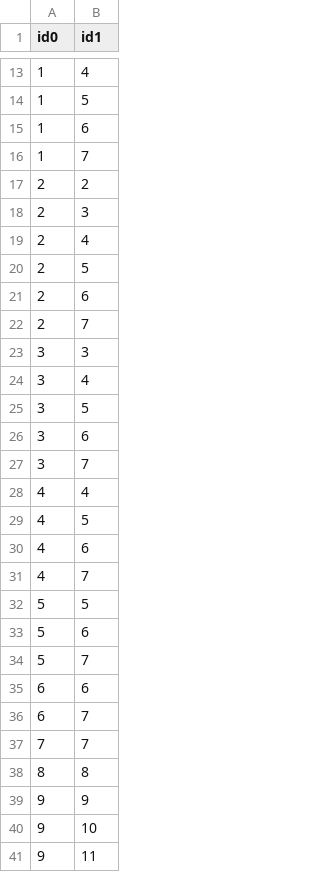
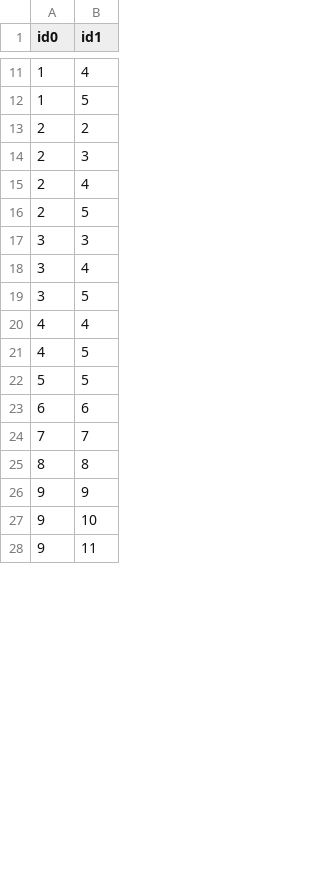
Before and after one commit to KnorpelSenf/scheduling-malleable-tasks, a CSV file: instances/eval/constraints_basic_25.csv, drawn as a sheet; only a part is shown, gaps mark what is left out; the diff covers the shown part only.

```diff
--- a/instances/eval/constraints_basic_25.csv
+++ b/instances/eval/constraints_basic_25.csv
@@ -14,4 +12,2 @@ id0,id1
 1,5
-1,6
-1,7
 2,2
@@ -20,4 +16,2 @@ id0,id1
 2,5
-2,6
-2,7
 3,3
@@ -25,13 +19,6 @@ id0,id1
 3,5
-3,6
-3,7
 4,4
 4,5
-4,6
-4,7
 5,5
-5,6
-5,7
 6,6
-6,7
 7,7
```
Also changed, not shown: 11 added rows and 8 removed rows elsewhere in this file, instances/eval/constraints_basic_20.csv, instances/eval/constraints_basic_30.csv, 34 other files.
